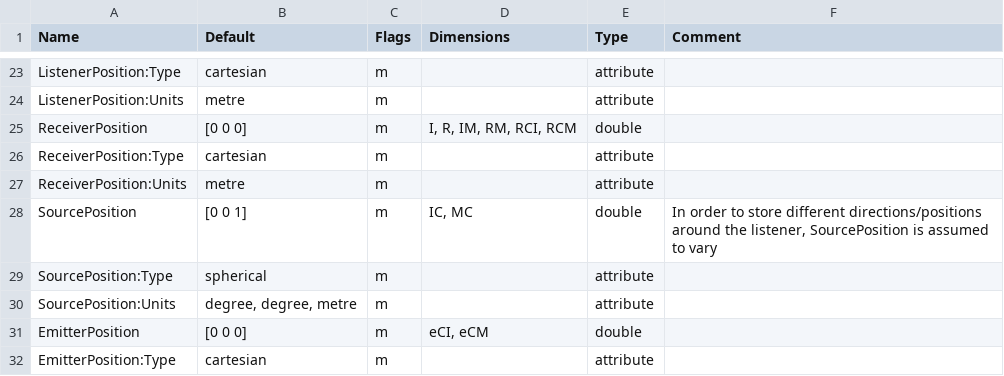
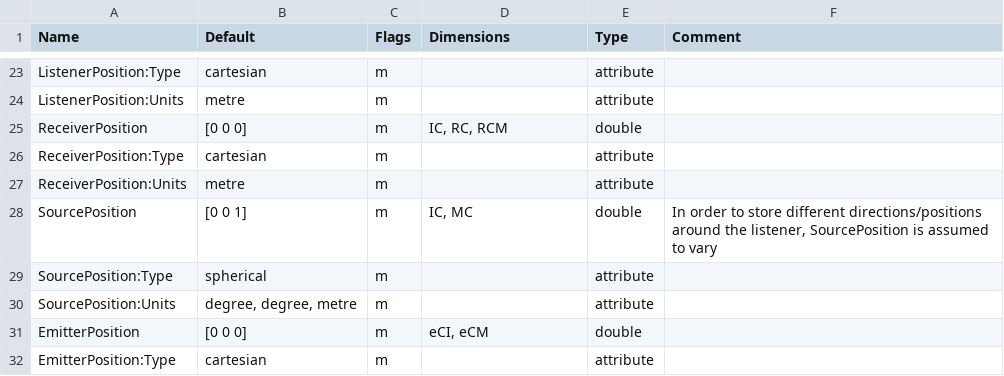
Before and after one commit to pyfar/sofar, a CSV file: sofar/conventions/GeneralFIR_2.0.csv, drawn as a sheet; only a part is shown, gaps mark what is left out; the diff names each change by its address in the sheet, - before the commit and + after, or states it on an @@ line.

```diff
--- a/sofar/conventions/GeneralFIR_2.0.csv
+++ b/sofar/conventions/GeneralFIR_2.0.csv
-D25 (Dimensions): I, R, IM, RM, RCI, RCM
+D25 (Dimensions): IC, RC, RCM
```
Also changed, not shown: sofar/conventions/FreeFieldDirectivityTF_1.0.csv, sofar/conventions/GeneralFIR-E_2.0.csv, 8 other files.
